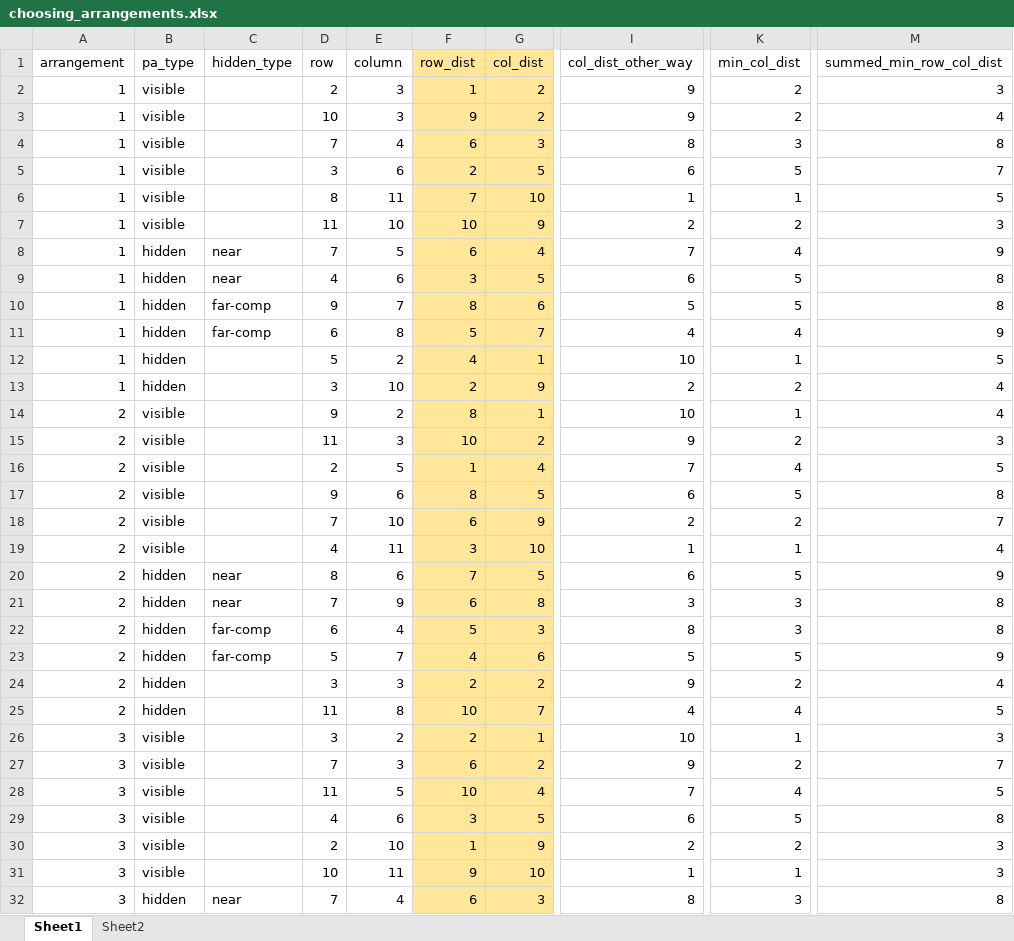
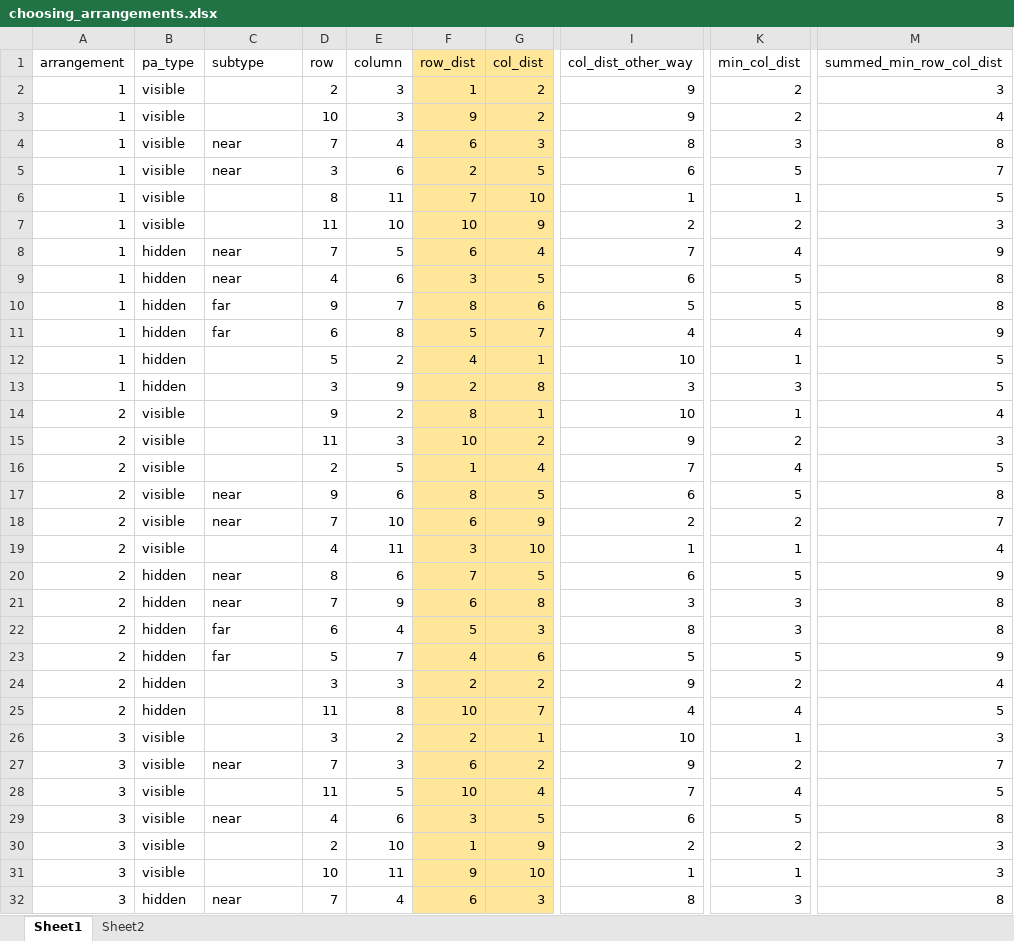
Before and after one commit to LevanBokeria/fast_schema_analysis, an Excel workbook: docs/miscellaneous/choosing_arrangements.xlsx, sheet Sheet1, drawn as a sheet; only a part is shown, gaps mark what is left out; values as stored, in another font and other column widths than the file's, no borders; table styles not drawn; the diff covers the shown part only; the diff names each change by its address in the sheet, - before the commit and + after, or states it on an @@ line.

```diff
--- a/docs/miscellaneous/choosing_arrangements.xlsx (sheet Sheet1)
+++ b/docs/miscellaneous/choosing_arrangements.xlsx (sheet Sheet1)
-C1: hidden_type
+C1: subtype
-C4:C5 (subtype): (empty)
+C4:C5 (subtype): near
-C10:C11 (subtype): far-comp
+C10:C11 (subtype): far
-E13 (column): 10
+E13 (column): 9
-G13 (col_dist): 9
+G13 (col_dist): 8
-I13 (col_dist_other_way): 2
+I13 (col_dist_other_way): 3
-K13 (min_col_dist): 2
+K13 (min_col_dist): 3
-M13 (summed_min_row_col_dist): 4
+M13 (summed_min_row_col_dist): 5
-C17:C18 (subtype): (empty)
+C17:C18 (subtype): near
-C22:C23 (subtype): far-comp
+C22:C23 (subtype): far
-C27 (subtype): (empty)
+C27 (subtype): near
-C29 (subtype): (empty)
+C29 (subtype): near
```
Also changed, not shown: 18 added rows and 15 edited cells elsewhere in this sheet, sheet Sheet2, charts or pictures, 1 other file.
